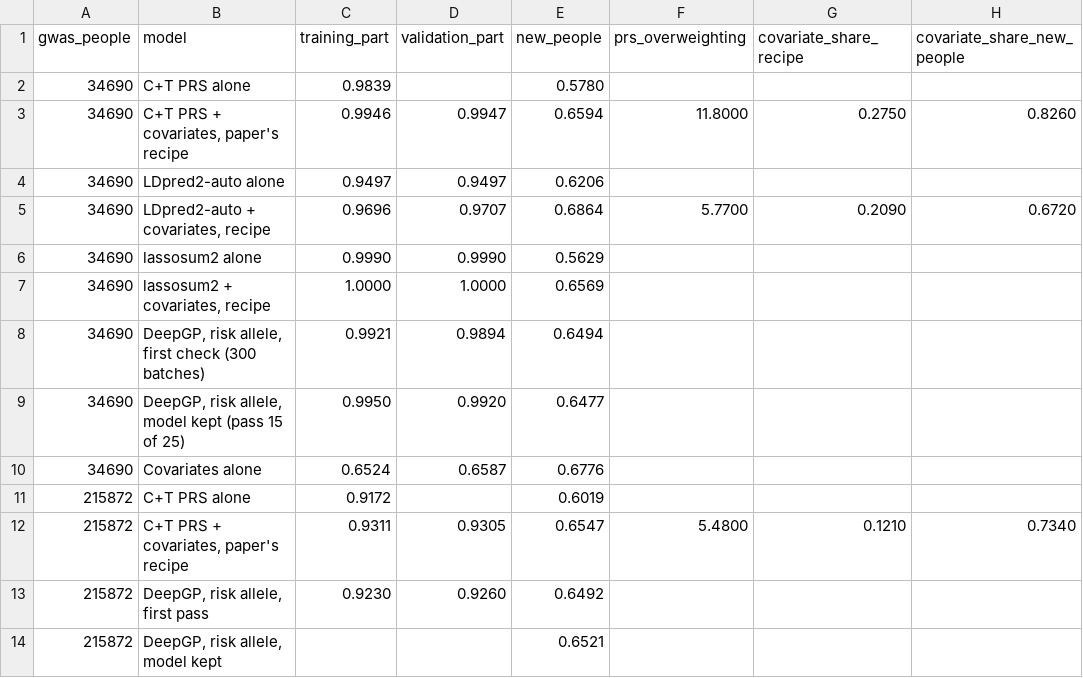
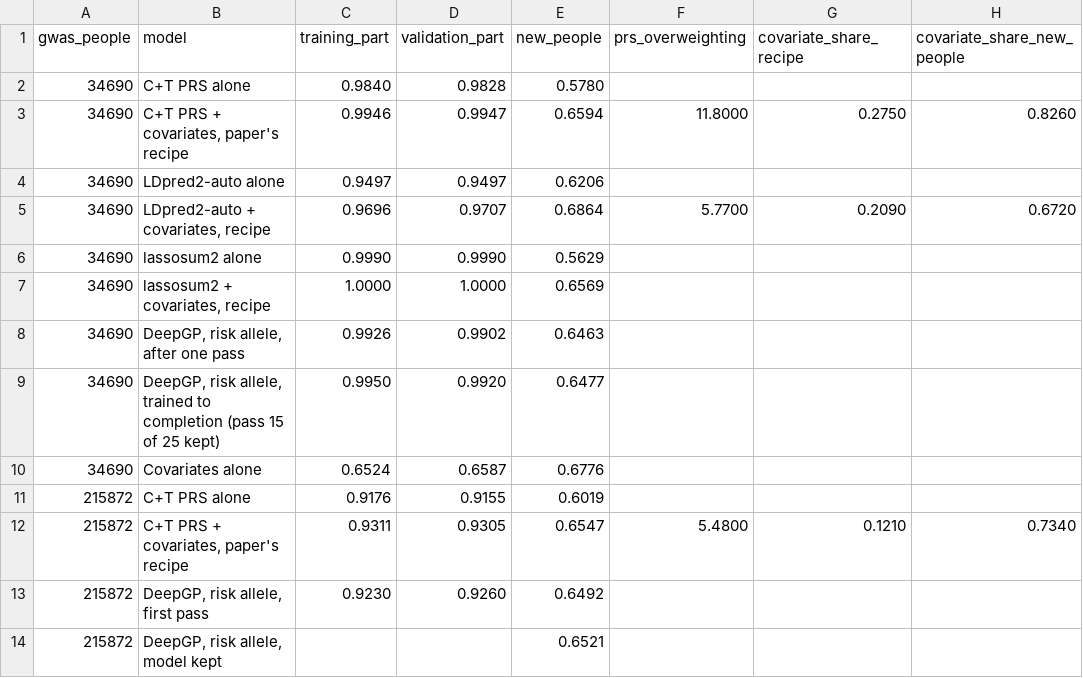
Before and after one commit to Robert-Henry-Campbell/DeepWideGP-Scripts, a CSV file: scripts/deepgp-summary/figures/e11_overfit.csv, drawn as a sheet.

```diff
--- a/scripts/deepgp-summary/figures/e11_overfit.csv
+++ b/scripts/deepgp-summary/figures/e11_overfit.csv
@@ -1,3 +1,3 @@
 gwas_people,model,training_part,validation_part,new_people,prs_overweighting,covariate_share_recipe,covariate_share_new_people
-34690,C+T PRS alone,0.9839,,0.5780,,,
+34690,C+T PRS alone,0.9840,0.9828,0.5780,,,
 34690,"C+T PRS + covariates, paper's recipe",0.9946,0.9947,0.6594,11.8000,0.2750,0.8260
@@ -7,6 +7,6 @@ gwas_people,model,training_part,validation_part,new_people,prs_overweighting,cov
 34690,"lassosum2 + covariates, recipe",1.0000,1.0000,0.6569,,,
-34690,"DeepGP, risk allele, first check (300 batches)",0.9921,0.9894,0.6494,,,
-34690,"DeepGP, risk allele, model kept (pass 15 of 25)",0.9950,0.9920,0.6477,,,
+34690,"DeepGP, risk allele, after one pass",0.9926,0.9902,0.6463,,,
+34690,"DeepGP, risk allele, trained to completion (pass 15 of 25 kept)",0.9950,0.9920,0.6477,,,
 34690,Covariates alone,0.6524,0.6587,0.6776,,,
-215872,C+T PRS alone,0.9172,,0.6019,,,
+215872,C+T PRS alone,0.9176,0.9155,0.6019,,,
 215872,"C+T PRS + covariates, paper's recipe",0.9311,0.9305,0.6547,5.4800,0.1210,0.7340
```
Also changed, not shown: 12 other files.
